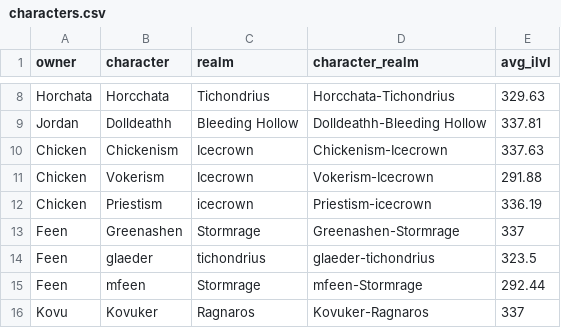
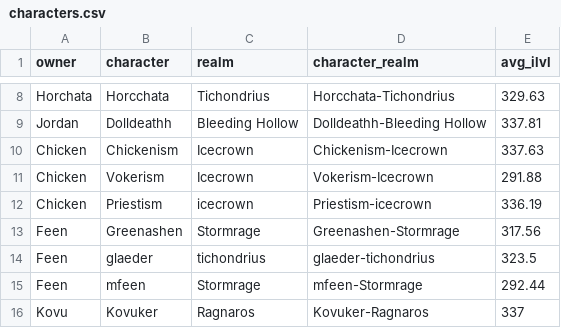
Before and after one commit to ennukee/vindi-roster-monitor, a CSV file: frontend/public/data/characters.csv, drawn as a sheet; only a part is shown, gaps mark what is left out.

```diff
--- a/frontend/public/data/characters.csv
+++ b/frontend/public/data/characters.csv
@@ -12,3 +12,3 @@ Chicken,Vokerism,Icecrown,Vokerism-Icecrown,291.88
 Chicken,Priestism,icecrown,Priestism-icecrown,336.19
-Feen,Greenashen,Stormrage,Greenashen-Stormrage,337
+Feen,Greenashen,Stormrage,Greenashen-Stormrage,317.56
 Feen,glaeder,tichondrius,glaeder-tichondrius,323.5
```
Also changed, not shown: 2 other files.
